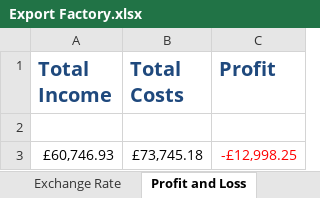
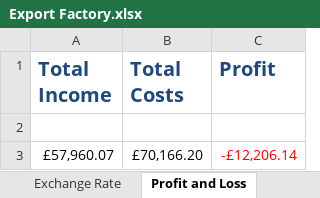
Before and after one commit to robert-impey/CodingExperiments, an Excel workbook: ms-office/Export Factory.xlsx, sheet Profit and Loss, drawn as a sheet; values as stored, in another font and other column widths than the file's, no borders; removed rows and columns are numbered as before the commit, all else as after; the diff names each change by its address in the sheet, - before the commit and + after, or states it on an @@ line.

```diff
--- a/ms-office/Export Factory.xlsx (sheet Profit and Loss)
+++ b/ms-office/Export Factory.xlsx (sheet Profit and Loss)
-row 3: £60,746.93 | £73,745.18 | -£12,998.25
+row 3: £57,960.07 | £70,166.20 | -£12,206.14
```
Also changed, not shown: sheet Exchange Rate, sheet Income, sheet Costs.
